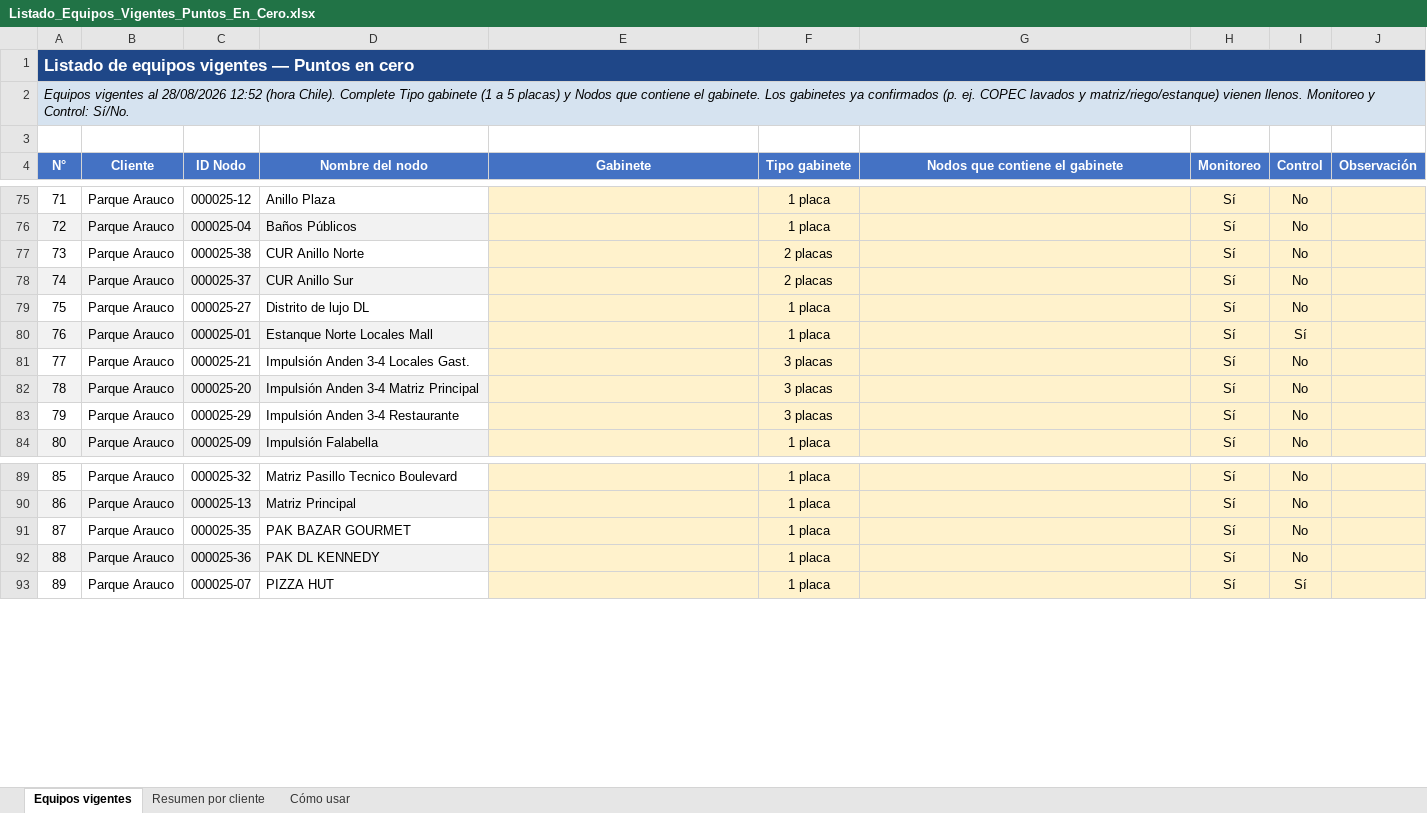
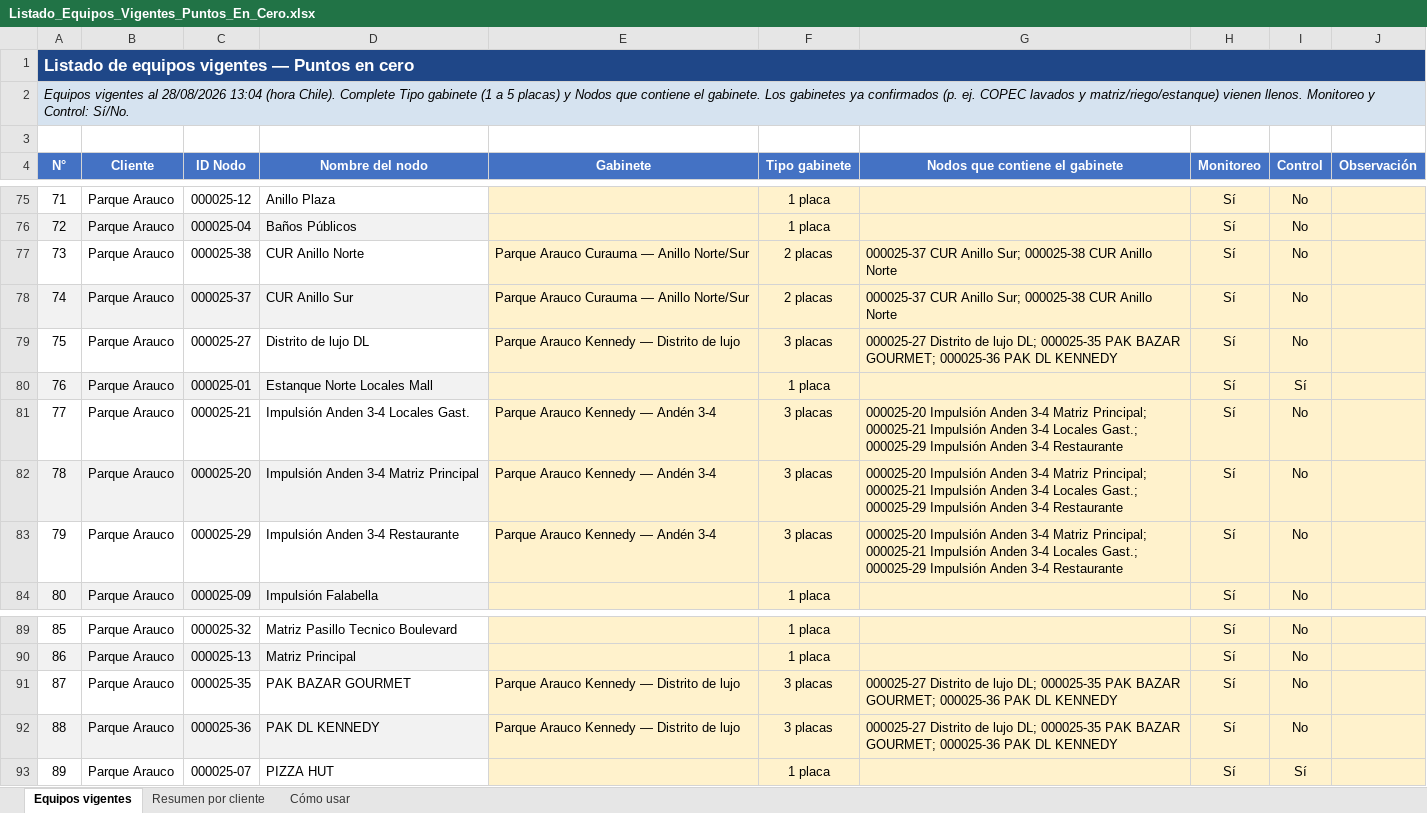
Before and after one commit to anibaloperacionesWes/wes-scripts, an Excel workbook: reports/Puntos_En_Cero/Listado_Equipos_Vigentes_Puntos_En_Cero.xlsx, sheet Equipos vigentes, drawn as a sheet; only a part is shown, gaps mark what is left out; values as stored, in another font and other column widths than the file's, no borders; the diff names each change by its address in the sheet, - before the commit and + after, or states it on an @@ line.

```diff
--- a/reports/Puntos_En_Cero/Listado_Equipos_Vigentes_Puntos_En_Cero.xlsx (sheet Equipos vigentes)
+++ b/reports/Puntos_En_Cero/Listado_Equipos_Vigentes_Puntos_En_Cero.xlsx (sheet Equipos vigentes)
-A2 (N°): …al 28/08/2026 12:52 (hora Chile).…
+A2 (N°): …al 28/08/2026 13:04 (hora Chile).…
-E77:E78 (Gabinete): (empty)
+E77:E78 (Gabinete): Parque Arauco Curauma — Anillo Norte/Sur
-G77:G78 (Nodos que contiene el gabinete): (empty)
+G77:G78 (Nodos que contiene el gabinete): 000025-37 CUR Anillo Sur; 000025-38 CUR Anillo Norte
-E79 (Gabinete): (empty)
+E79 (Gabinete): Parque Arauco Kennedy — Distrito de lujo
-F79 (Tipo gabinete): 1 placa
+F79 (Tipo gabinete): 3 placas
-G79 (Nodos que contiene el gabinete): (empty)
+G79 (Nodos que contiene el gabinete): 000025-27 Distrito de lujo DL; 000025-35 PAK BAZAR GOURMET; 000025-36 PAK DL KENNEDY
-E81:E83 (Gabinete): (empty)
+E81:E83 (Gabinete): Parque Arauco Kennedy — Andén 3-4
-G81:G83 (Nodos que contiene el gabinete): (empty)
+G81:G83 (Nodos que contiene el gabinete): 000025-20 Impulsión Anden 3-4 Matriz Principal; 000025-21 Impulsión Anden 3-4 Locales Gast.; 000025-29 Impulsión Anden 3-4 Restaurante
-E91:E92 (Gabinete): (empty)
+E91:E92 (Gabinete): Parque Arauco Kennedy — Distrito de lujo
-F91:F92 (Tipo gabinete): 1 placa
+F91:F92 (Tipo gabinete): 3 placas
-G91:G92 (Nodos que contiene el gabinete): (empty)
+G91:G92 (Nodos que contiene el gabinete): 000025-27 Distrito de lujo DL; 000025-35 PAK BAZAR GOURMET; 000025-36 PAK DL KENNEDY
```
Also changed, not shown: sheet Cómo usar, sheet Resumen por cliente.
